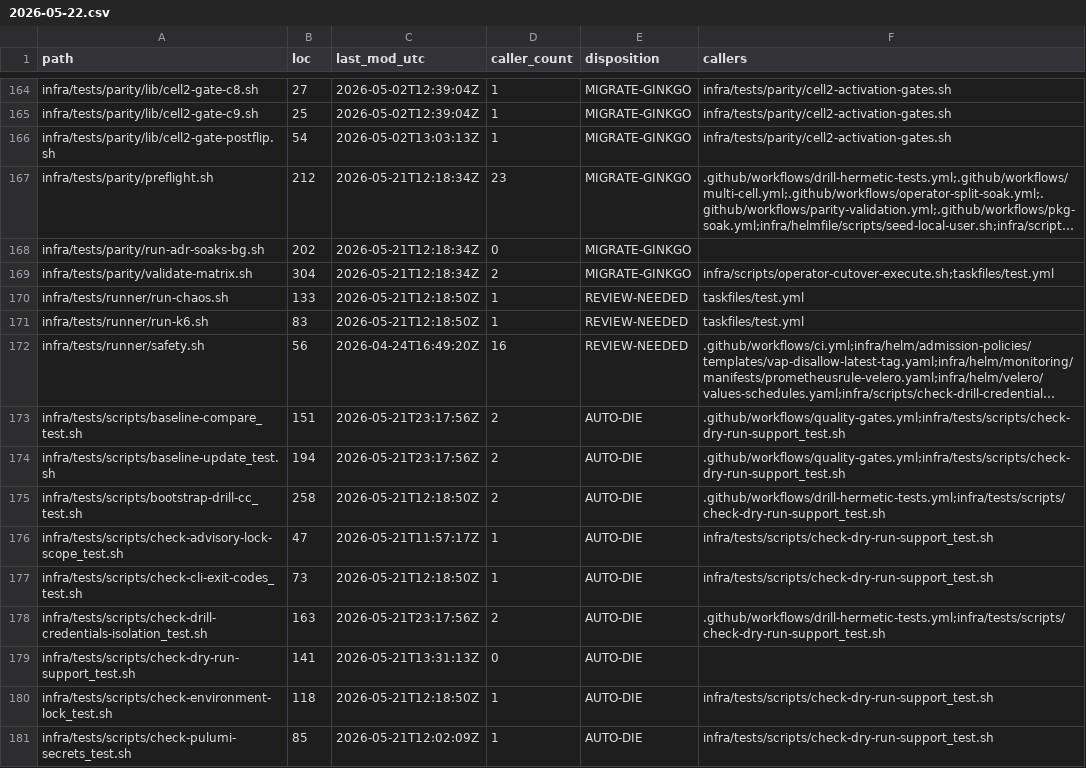
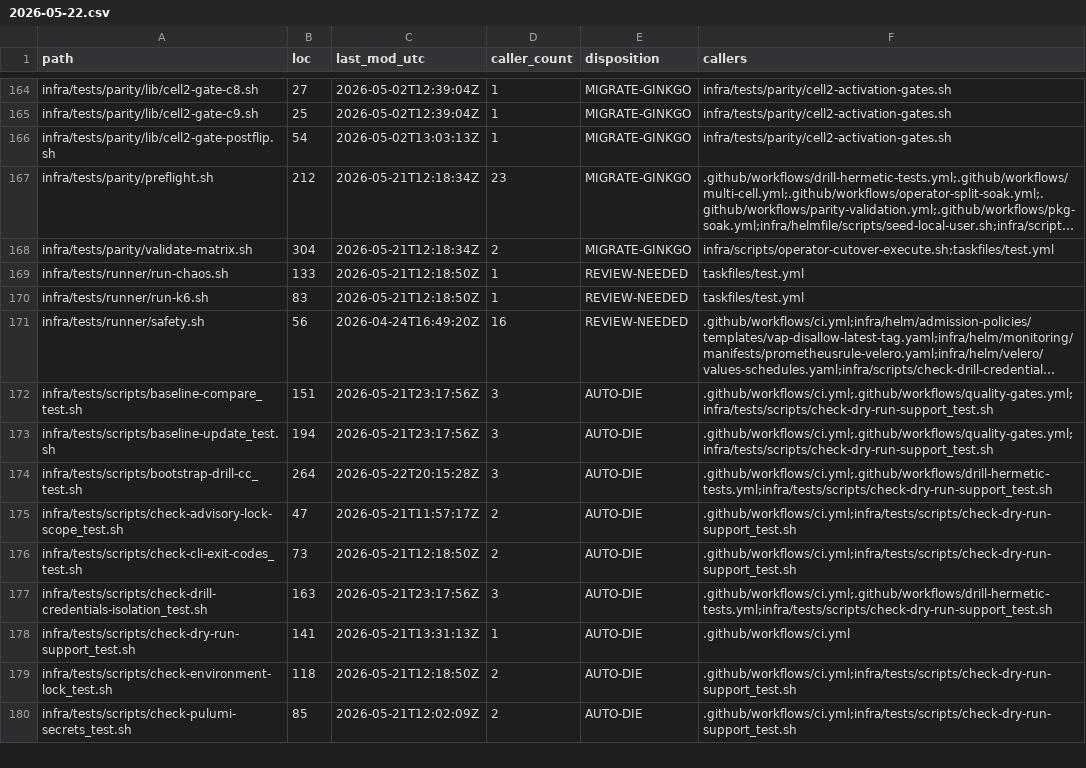
Before and after one commit to getloopscale/loop-runtime, a CSV file: docs/scripts-audit/2026-05-22.csv, drawn as a sheet; only a part is shown, gaps mark what is left out; long unchanged cells end in …; removed rows and columns are numbered as before the commit, all else as after; the diff covers the shown part only; the diff names each change by its address in the sheet, - before the commit and + after, or states it on an @@ line.

Commit message:
chore(scripts): prune run-adr-soaks-bg.sh from allowlist + CSV (companion to deletion)

```diff
--- a/docs/scripts-audit/2026-05-22.csv
+++ b/docs/scripts-audit/2026-05-22.csv
-row 168: infra/tests/parity/run-adr-soaks-bg.sh | 202 | 2026-05-21T12:18:34Z | 0 | MIGRATE-GINKGO
-D172:D174 (caller_count): 2
+D172:D174 (caller_count): 3
-F172:F173 (callers): .github/workflows/quality-gates.yml;infra/tests/scripts/check-dry-run-support_test.sh
+F172:F173 (callers): .github/workflows/ci.yml;.github/workflows/quality-gates.yml;infra/tests/scripts/check-dry-run-support_test.sh
-B174 (loc): 258
+B174 (loc): 264
-C174 (last_mod_utc): 2026-05-21T12:18:50Z
+C174 (last_mod_utc): 2026-05-22T20:15:28Z
-F174 (callers): .github/workflows/drill-hermetic-tests.yml;infra/tests/scripts/check-dry-run-support_test.sh
+F174 (callers): .github/workflows/ci.yml;.github/workflows/drill-hermetic-tests.yml;infra/tests/scripts/check-dry-run-support_test.sh
-D175:D176 (caller_count): 1
+D175:D176 (caller_count): 2
-F175:F176 (callers): infra/tests/scripts/check-dry-run-support_test.sh
+F175:F176 (callers): .github/workflows/ci.yml;infra/tests/scripts/check-dry-run-support_test.sh
-D177 (caller_count): 2
+D177 (caller_count): 3
-F177 (callers): .github/workflows/drill-hermetic-tests.yml;infra/tests/scripts/check-dry-run-support_test.sh
+F177 (callers): .github/workflows/ci.yml;.github/workflows/drill-hermetic-tests.yml;infra/tests/scripts/check-dry-run-support_test.sh
-D178 (caller_count): 0
+D178 (caller_count): 1
-F178 (callers): (empty)
+F178 (callers): .github/workflows/ci.yml
-D179:D180 (caller_count): 1
+D179:D180 (caller_count): 2
-F179:F180 (callers): infra/tests/scripts/check-dry-run-support_test.sh
+F179:F180 (callers): .github/workflows/ci.yml;infra/tests/scripts/check-dry-run-support_test.sh
```
Also changed, not shown: 145 edited cells elsewhere in this file.
